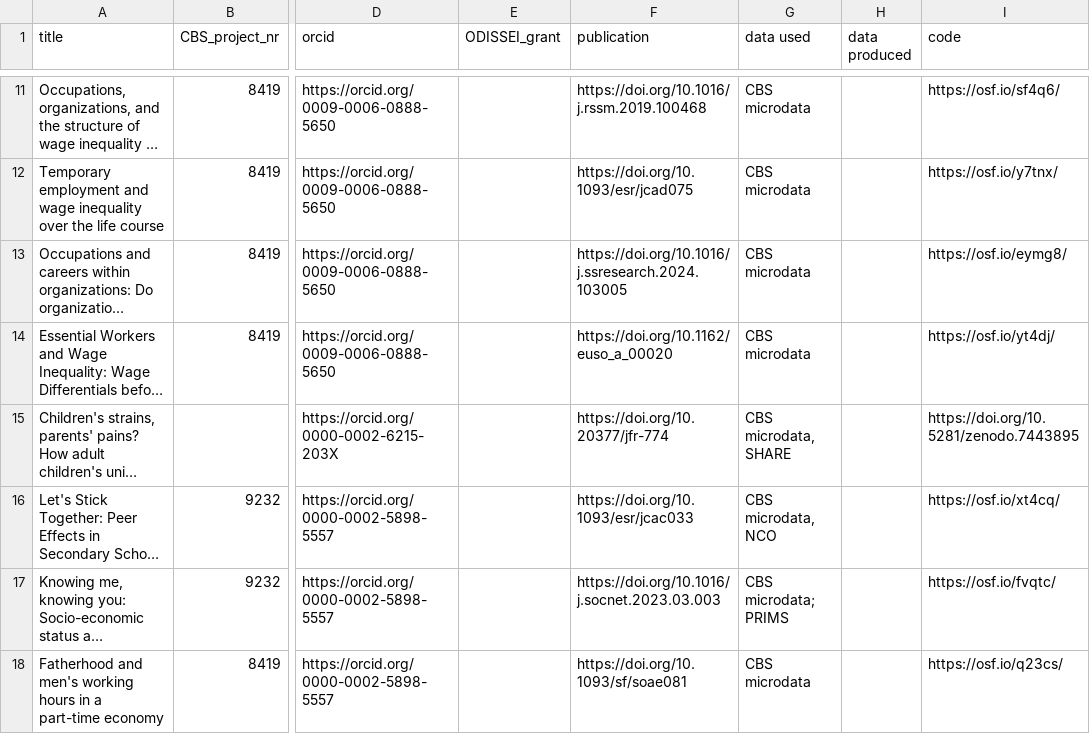
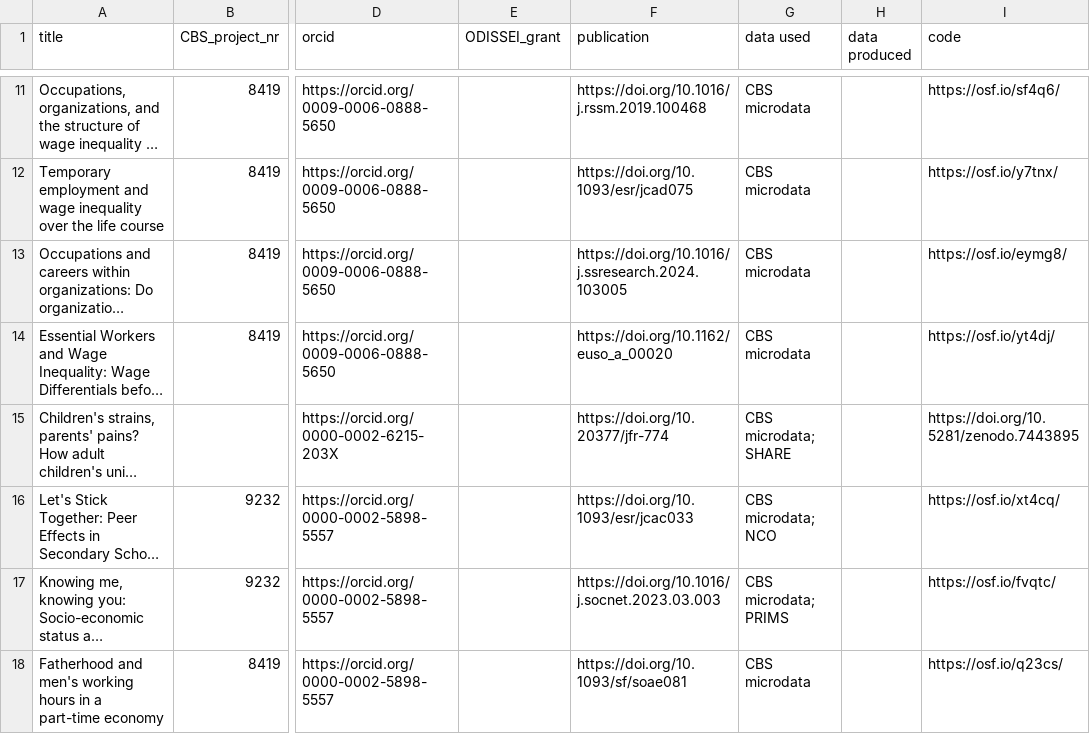
Before and after one commit to odissei-data/ODISSEI-code-library, a CSV file: _data/cbs.csv, drawn as a sheet; only a part is shown, gaps mark what is left out; long unchanged cells end in …; the diff names each change by its address in the sheet, - before the commit and + after, or states it on an @@ line.

Commit message:
improve filtering

```diff
--- a/_data/cbs.csv
+++ b/_data/cbs.csv
-G15 (data used): CBS microdata, SHARE
+G15 (data used): CBS microdata; SHARE
-G16 (data used): CBS microdata, NCO
+G16 (data used): CBS microdata; NCO
```
